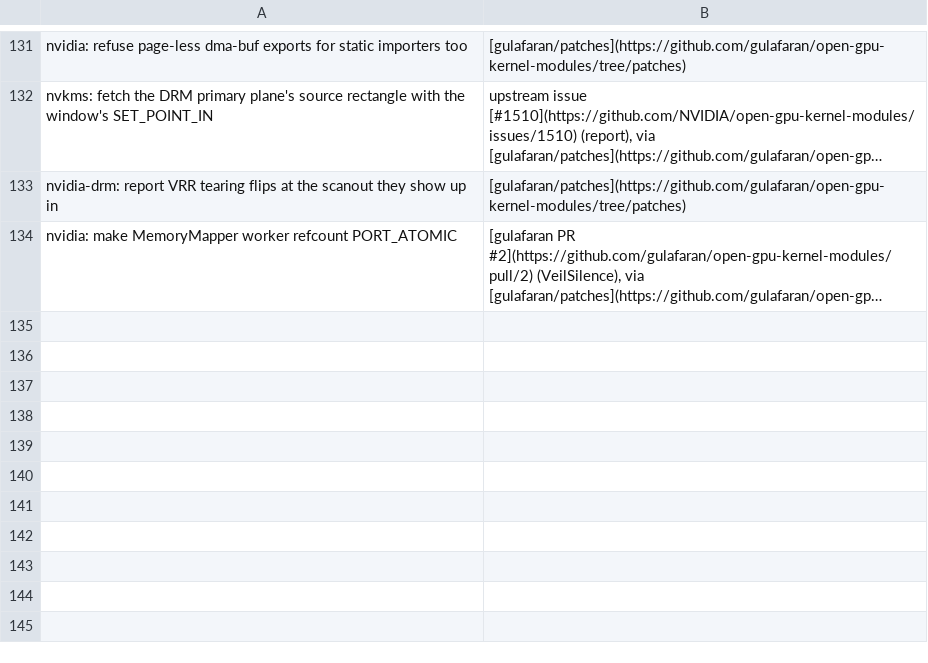
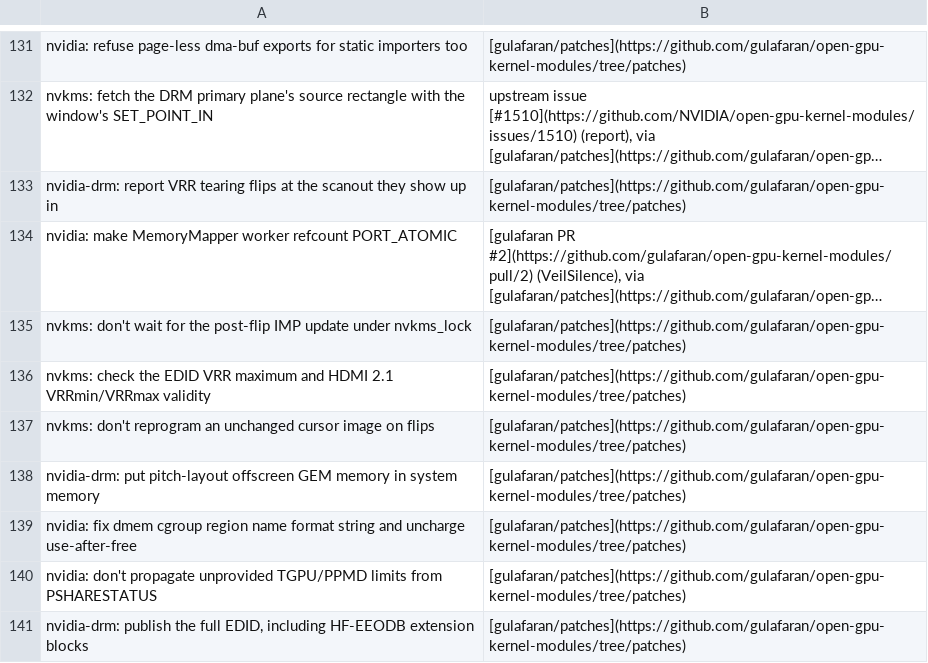
Before and after one commit to kakra/ogkm-experimental, a TSV file: patches/620.70.06/sources.tsv, drawn as a sheet; only a part is shown, gaps mark what is left out; long unchanged cells end in …; the diff names each change by its address in the sheet, - before the commit and + after, or states it on an @@ line.

```diff
--- a/patches/620.70.06/sources.tsv
+++ b/patches/620.70.06/sources.tsv
+row 135: nvkms: don't wait for the post-flip IMP update under nvkms_lock | [gulafaran/patches](https://github.com/gulafaran/open-gpu-kernel-modules/tree/patches)
+row 136: nvkms: check the EDID VRR maximum and HDMI 2.1 VRRmin/VRRmax validity | [gulafaran/patches](https://github.com/gulafaran/open-gpu-kernel-modules/tree/patches)
+row 137: nvkms: don't reprogram an unchanged cursor image on flips | [gulafaran/patches](https://github.com/gulafaran/open-gpu-kernel-modules/tree/patches)
+row 138: nvidia-drm: put pitch-layout offscreen GEM memory in system memory | [gulafaran/patches](https://github.com/gulafaran/open-gpu-kernel-modules/tree/patches)
+row 139: nvidia: fix dmem cgroup region name format string and uncharge use-after-free | [gulafaran/patches](https://github.com/gulafaran/open-gpu-kernel-modules/tree/patches)
+row 140: nvidia: don't propagate unprovided TGPU/PPMD limits from PSHARESTATUS | [gulafaran/patches](https://github.com/gulafaran/open-gpu-kernel-modules/tree/patches)
+row 141: nvidia-drm: publish the full EDID, including HF-EEODB extension blocks | [gulafaran/patches](https://github.com/gulafaran/open-gpu-kernel-modules/tree/patches)
```
Also changed, not shown: 9 other files.
